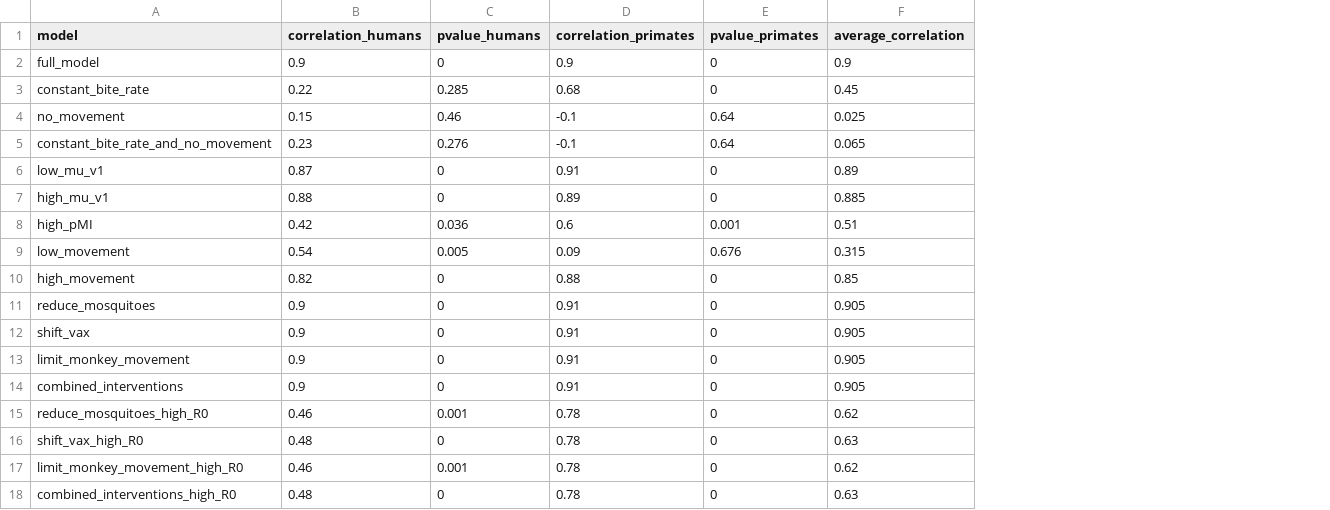
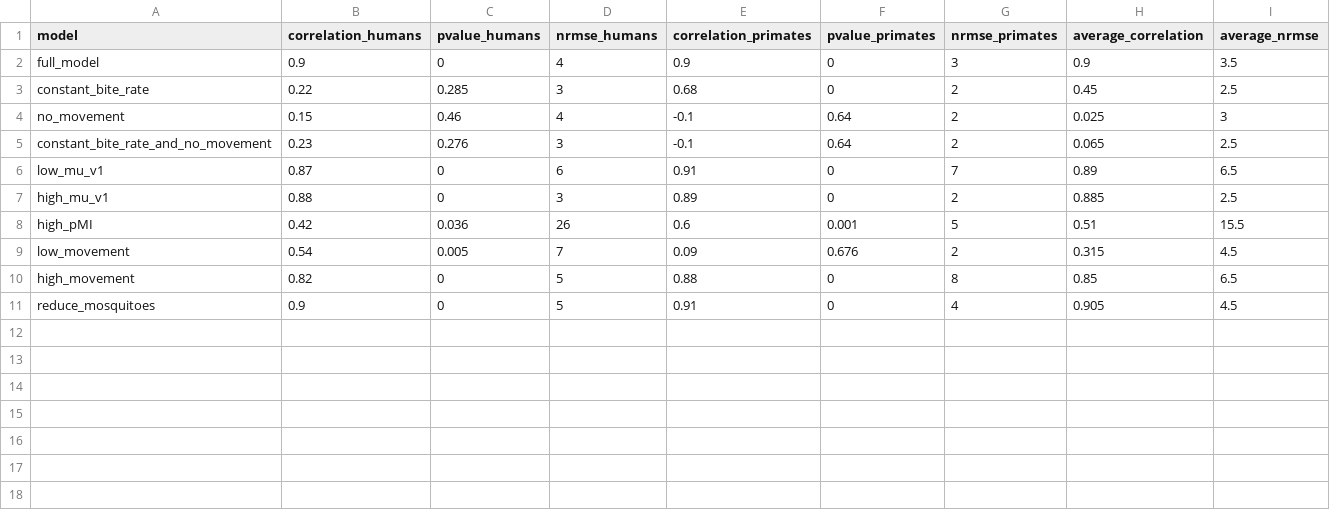
Before and after one commit to jms5151/YFV_Brazil, a CSV file: model_validation.csv, drawn as a sheet; removed rows and columns are numbered as before the commit, all else as after; the diff names each change by its address in the sheet, - before the commit and + after, or states it on an @@ line.

```diff
--- a/model_validation.csv
+++ b/model_validation.csv
+column D (nrmse_humans), rows 2-11: 4 | 3 | 4 | 3 | 6 | 3 | 26 | 7 | 5 | 5
+column G (nrmse_primates), rows 2-11: 3 | 2 | 2 | 2 | 7 | 2 | 5 | 2 | 8 | 4
+column I (average_nrmse), rows 2-11: 3.5 | 2.5 | 3 | 2.5 | 6.5 | 2.5 | 15.5 | 4.5 | 6.5 | 4.5
-row 12: shift_vax | 0.9 | 0 | 0.91 | 0 | 0.905
-row 13: limit_monkey_movement | 0.9 | 0 | 0.91 | 0 | 0.905
-row 14: combined_interventions | 0.9 | 0 | 0.91 | 0 | 0.905
-row 15: reduce_mosquitoes_high_R0 | 0.46 | 0.001 | 0.78 | 0 | 0.62
-row 16: shift_vax_high_R0 | 0.48 | 0 | 0.78 | 0 | 0.63
-row 17: limit_monkey_movement_high_R0 | 0.46 | 0.001 | 0.78 | 0 | 0.62
-row 18: combined_interventions_high_R0 | 0.48 | 0 | 0.78 | 0 | 0.63
```
Also changed, not shown: 5 other files.
